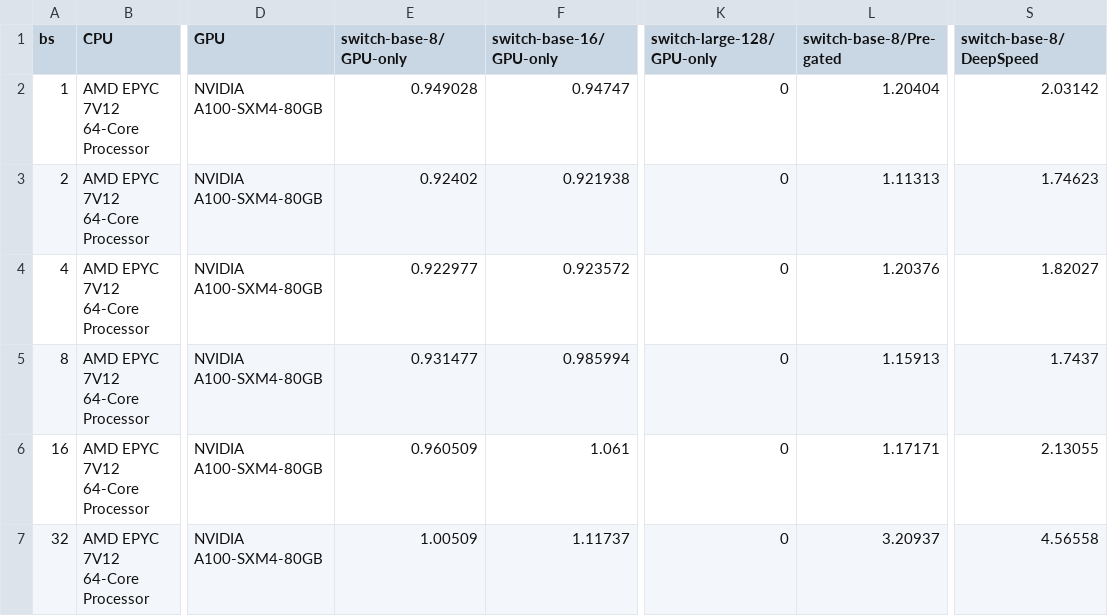
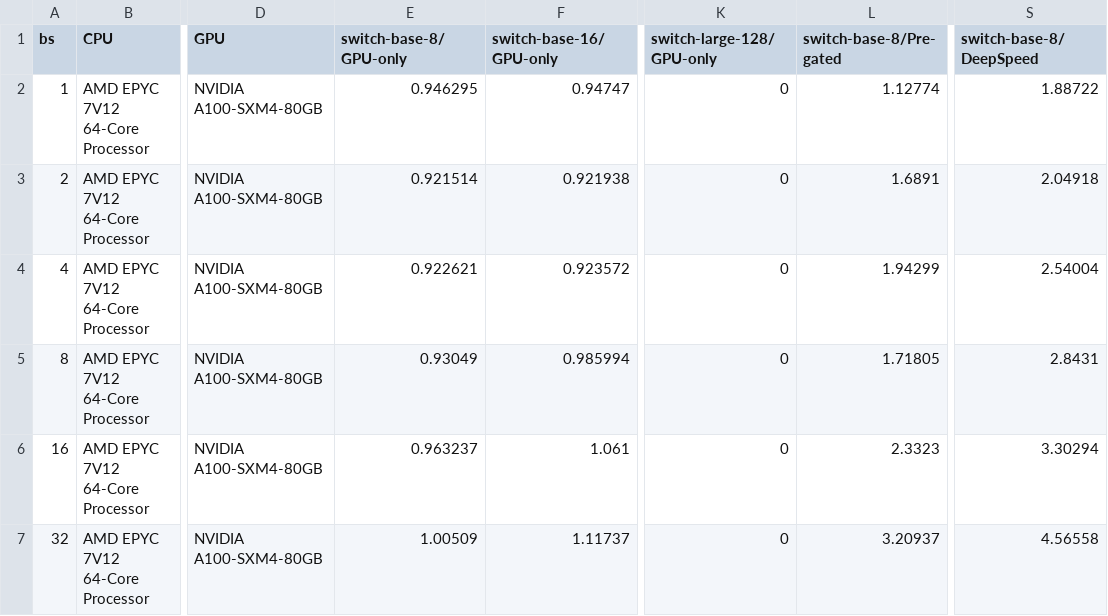
Before and after one commit to kaleid-liner/FasterTransformer, a CSV file: performance_data/block_lats.csv, drawn as a sheet; only a part is shown, gaps mark what is left out; the diff names each change by its address in the sheet, - before the commit and + after, or states it on an @@ line.

Commit message:
Update performance data

```diff
--- a/performance_data/block_lats.csv
+++ b/performance_data/block_lats.csv
-E2 (switch-base-8/GPU-only): 0.949028
+E2 (switch-base-8/GPU-only): 0.946295
-L2 (switch-base-8/Pre-gated): 1.20404
+L2 (switch-base-8/Pre-gated): 1.12774
-S2 (switch-base-8/DeepSpeed): 2.03142
+S2 (switch-base-8/DeepSpeed): 1.88722
-E3 (switch-base-8/GPU-only): 0.92402
+E3 (switch-base-8/GPU-only): 0.921514
-L3 (switch-base-8/Pre-gated): 1.11313
+L3 (switch-base-8/Pre-gated): 1.6891
-S3 (switch-base-8/DeepSpeed): 1.74623
+S3 (switch-base-8/DeepSpeed): 2.04918
-E4 (switch-base-8/GPU-only): 0.922977
+E4 (switch-base-8/GPU-only): 0.922621
-L4 (switch-base-8/Pre-gated): 1.20376
+L4 (switch-base-8/Pre-gated): 1.94299
-S4 (switch-base-8/DeepSpeed): 1.82027
+S4 (switch-base-8/DeepSpeed): 2.54004
-E5 (switch-base-8/GPU-only): 0.931477
+E5 (switch-base-8/GPU-only): 0.93049
-L5 (switch-base-8/Pre-gated): 1.15913
+L5 (switch-base-8/Pre-gated): 1.71805
-S5 (switch-base-8/DeepSpeed): 1.7437
+S5 (switch-base-8/DeepSpeed): 2.8431
-E6 (switch-base-8/GPU-only): 0.960509
+E6 (switch-base-8/GPU-only): 0.963237
-L6 (switch-base-8/Pre-gated): 1.17171
+L6 (switch-base-8/Pre-gated): 2.3323
-S6 (switch-base-8/DeepSpeed): 2.13055
+S6 (switch-base-8/DeepSpeed): 3.30294
```
Also changed, not shown: performance_data/throughputs.csv.
